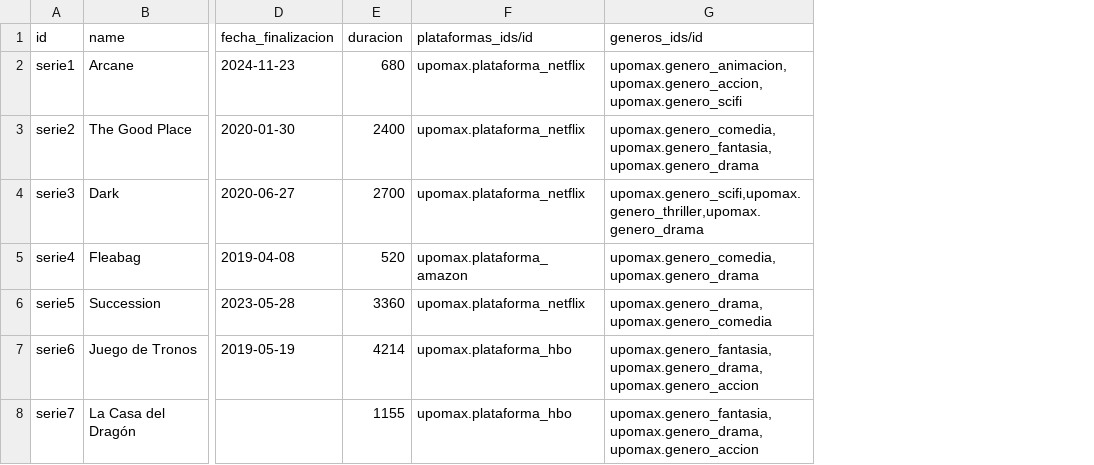
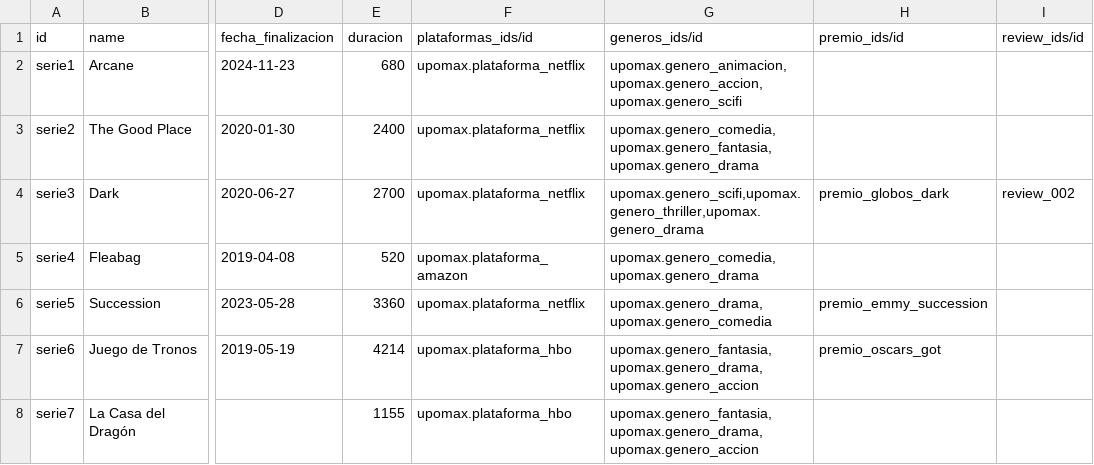
Before and after one commit to Joseab010/UPOMAX, a CSV file: odoo/addons/upomax/demo/upomax.serie.csv, drawn as a sheet; only a part is shown, gaps mark what is left out; the diff names each change by its address in the sheet, - before the commit and + after, or states it on an @@ line.

```diff
--- a/odoo/addons/upomax/demo/upomax.serie.csv
+++ b/odoo/addons/upomax/demo/upomax.serie.csv
+column H (premio_ids/id), rows 4-7: premio_globos_dark |  | premio_emmy_succession | premio_oscars_got
+column I (review_ids/id), row 4: review_002
```
Also changed, not shown: odoo/addons/upomax/demo/upomax.pelicula.csv, odoo/addons/upomax/security/ir.model.access.csv, 9 other files.
